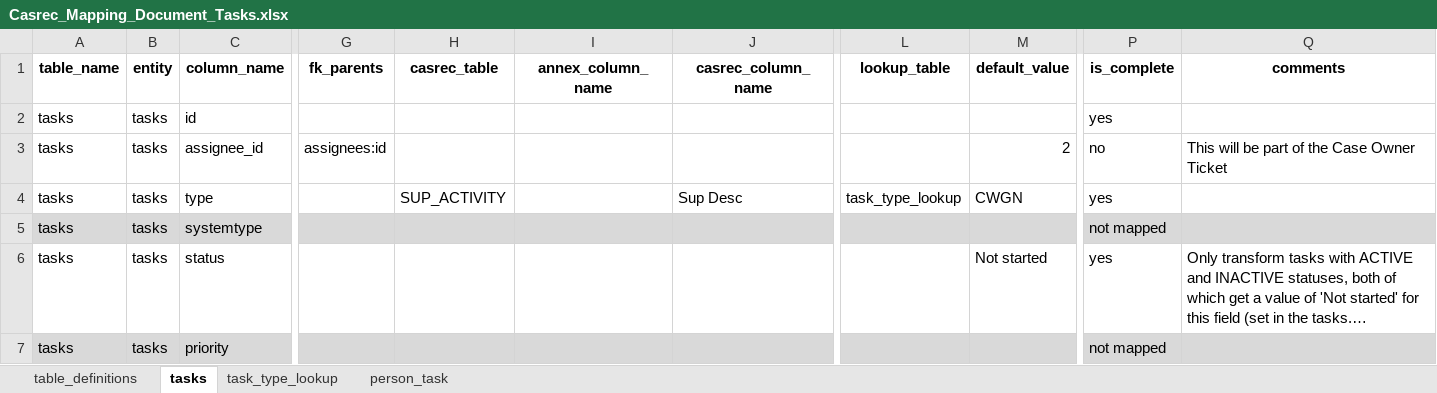
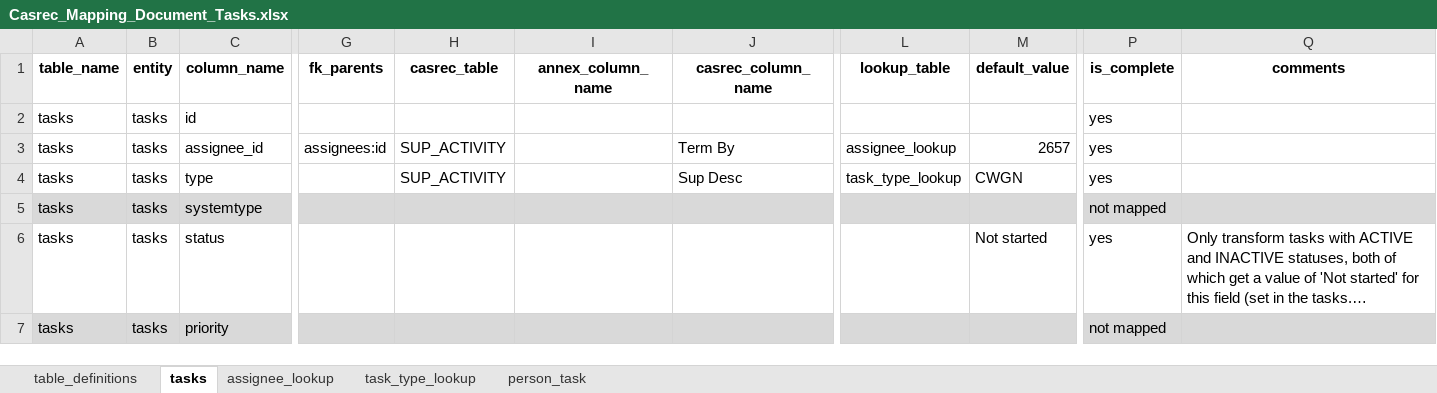
Before and after one commit to ministryofjustice/opg-data-casrec-migration, an Excel workbook: migration_steps/shared/mapping_spreadsheet/Casrec_Mapping_Document_Tasks.xlsx, sheet tasks, drawn as a sheet; only a part is shown, gaps mark what is left out; long unchanged cells end in …; values as stored, in another font and other column widths than the file's, no borders; the diff names each change by its address in the sheet, - before the commit and + after, or states it on an @@ line.

```diff
--- a/migration_steps/shared/mapping_spreadsheet/Casrec_Mapping_Document_Tasks.xlsx (sheet tasks)
+++ b/migration_steps/shared/mapping_spreadsheet/Casrec_Mapping_Document_Tasks.xlsx (sheet tasks)
+sheet tab: assignee_lookup
-H3 (casrec_table): (empty)
+H3 (casrec_table): SUP_ACTIVITY
-J3 (casrec_column_name): (empty)
+J3 (casrec_column_name): Term By
-L3 (lookup_table): (empty)
+L3 (lookup_table): assignee_lookup
-M3 (default_value): 2
+M3 (default_value): 2657
-P3 (is_complete): no
+P3 (is_complete): yes
-Q3 (comments): This will be part of the Case Owner Ticket
+Q3 (comments): (empty)
```
Also changed, not shown: migration_steps/shared/mapping_spreadsheet/Casrec_Mapping_Document_Client.xlsx, 5 other files.
